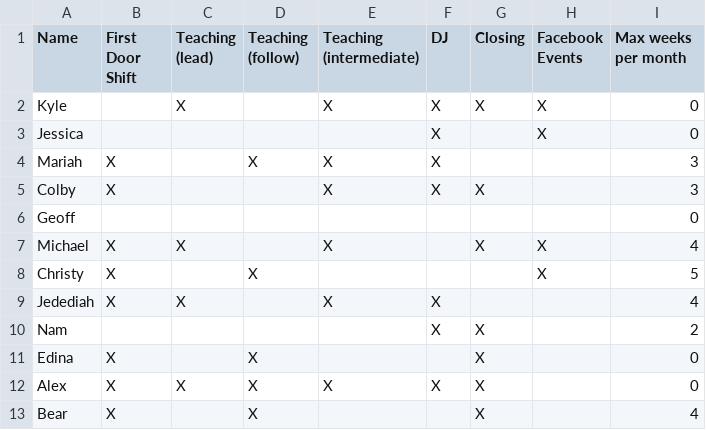
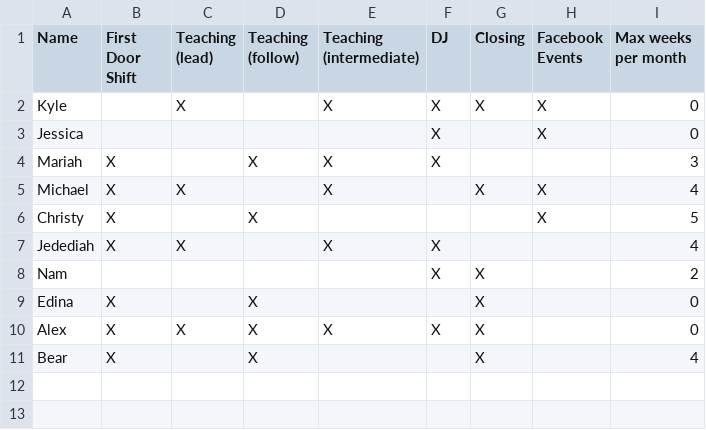
Before and after one commit to kedoty/Swing-Devils-Volunteer-Randomizer, a CSV file: swing_devils_vol.csv, drawn as a sheet.

```diff
--- a/swing_devils_vol.csv
+++ b/swing_devils_vol.csv
@@ -4,4 +4,2 @@ Jessica,,,,,X,,X,0
 Mariah,X,,X,X,X,,,3
-Colby,X,,,X,X,X,,3
-Geoff,,,,,,,,0
 Michael,X,X,,X,,X,X,4
```
Also changed, not shown: 3 other files.
